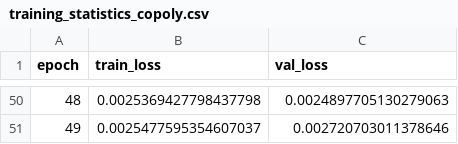
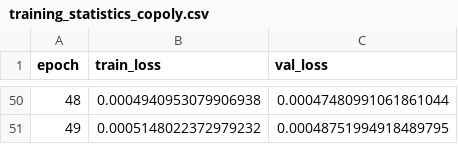
Before and after one commit to SASP-lab/PolyGraphPy, a CSV file: polygraphpy/data/gnn_output_copoly/training_statistics_copoly.csv, drawn as a sheet; only a part is shown, gaps mark what is left out; the diff covers the shown part only.

```diff
--- a/polygraphpy/data/gnn_output_copoly/training_statistics_copoly.csv
+++ b/polygraphpy/data/gnn_output_copoly/training_statistics_copoly.csv
@@ -50,2 +50,2 @@ epoch,train_loss,val_loss
-48,0.0025369427798437798,0.0024897705130279063
-49,0.0025477595354607037,0.002720703011378646
+48,0.0004940953079906938,0.00047480991061861044
+49,0.0005148022372979232,0.00048751994918489795
```
Also changed, not shown: 96 edited cells elsewhere in this file, 5 other files.
